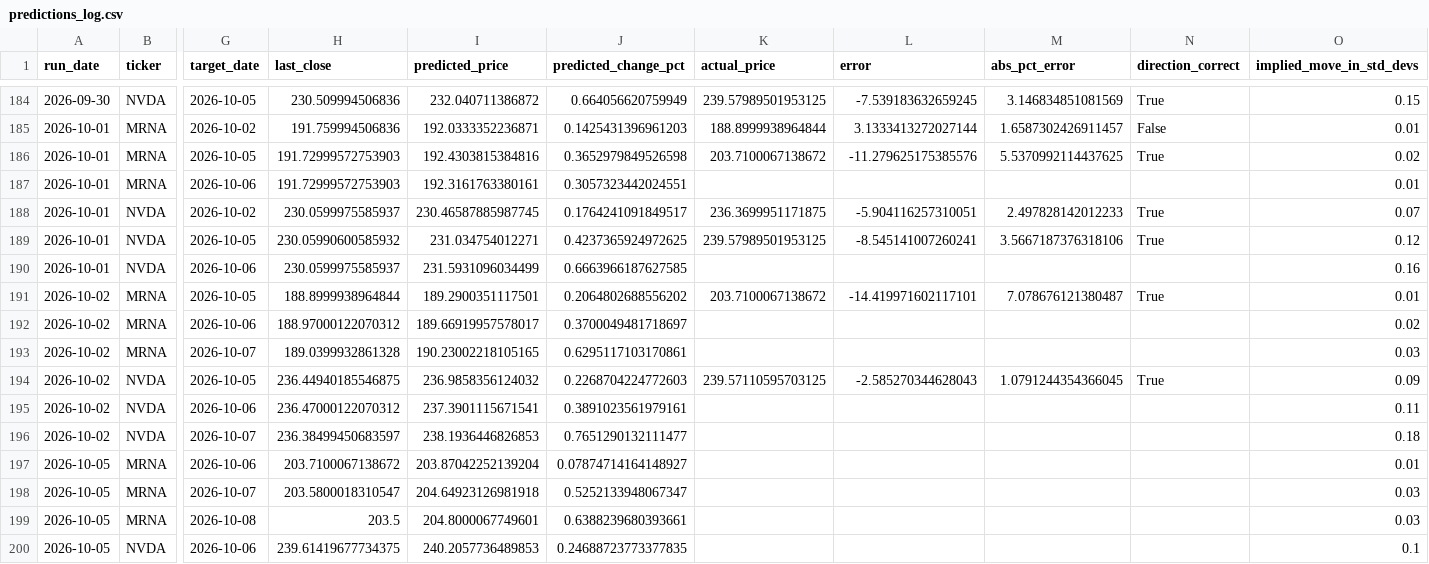
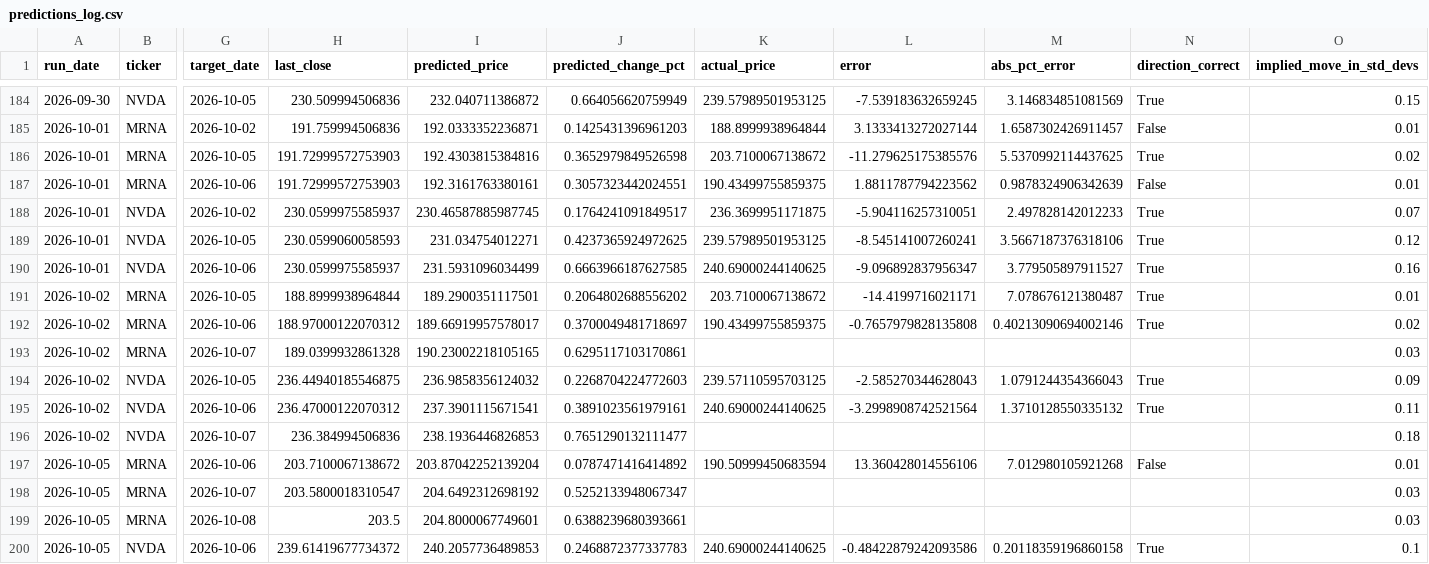
Before and after one commit to kandokmaithong8/stock-toolkit, a CSV file: predictions_log.csv, drawn as a sheet; only a part is shown, gaps mark what is left out; the diff covers the shown part only; the diff names each change by its address in the sheet, - before the commit and + after, or states it on an @@ line.

```diff
--- a/predictions_log.csv
+++ b/predictions_log.csv
-K187 (actual_price): (empty)
+K187 (actual_price): 190.43499755859375
-L187 (error): (empty)
+L187 (error): 1.8811787794223562
-M187 (abs_pct_error): (empty)
+M187 (abs_pct_error): 0.9878324906342639
-N187 (direction_correct): (empty)
+N187 (direction_correct): False
-H189 (last_close): 230.05990600585932
+H189 (last_close): 230.0599060058593
-K190 (actual_price): (empty)
+K190 (actual_price): 240.69000244140625
-L190 (error): (empty)
+L190 (error): -9.096892837956347
-M190 (abs_pct_error): (empty)
+M190 (abs_pct_error): 3.779505897911527
-N190 (direction_correct): (empty)
+N190 (direction_correct): True
-L191 (error): -14.419971602117101
+L191 (error): -14.4199716021171
-K192 (actual_price): (empty)
+K192 (actual_price): 190.43499755859375
-L192 (error): (empty)
+L192 (error): -0.7657979828135808
-M192 (abs_pct_error): (empty)
+M192 (abs_pct_error): 0.40213090694002146
-N192 (direction_correct): (empty)
+N192 (direction_correct): True
-M194 (abs_pct_error): 1.0791244354366045
+M194 (abs_pct_error): 1.0791244354366043
-K195 (actual_price): (empty)
+K195 (actual_price): 240.69000244140625
-L195 (error): (empty)
+L195 (error): -3.2998908742521564
-M195 (abs_pct_error): (empty)
+M195 (abs_pct_error): 1.3710128550335132
-N195 (direction_correct): (empty)
+N195 (direction_correct): True
-H196 (last_close): 236.38499450683597
+H196 (last_close): 236.384994506836
-J197 (predicted_change_pct): 0.07874714164148927
+J197 (predicted_change_pct): 0.0787471416414892
-K197 (actual_price): (empty)
+K197 (actual_price): 190.50999450683594
-L197 (error): (empty)
+L197 (error): 13.360428014556106
-M197 (abs_pct_error): (empty)
+M197 (abs_pct_error): 7.012980105921268
-N197 (direction_correct): (empty)
+N197 (direction_correct): False
-I198 (predicted_price): 204.64923126981918
+I198 (predicted_price): 204.6492312698192
-H200 (last_close): 239.61419677734375
+H200 (last_close): 239.61419677734372
-J200 (predicted_change_pct): 0.24688723773377835
+J200 (predicted_change_pct): 0.2468872377337783
-K200 (actual_price): (empty)
+K200 (actual_price): 240.69000244140625
-L200 (error): (empty)
+L200 (error): -0.48422879242093586
-M200 (abs_pct_error): (empty)
+M200 (abs_pct_error): 0.20118359196860158
-N200 (direction_correct): (empty)
+N200 (direction_correct): True
```
Also changed, not shown: 6 added rows and 2 edited cells elsewhere in this file.
